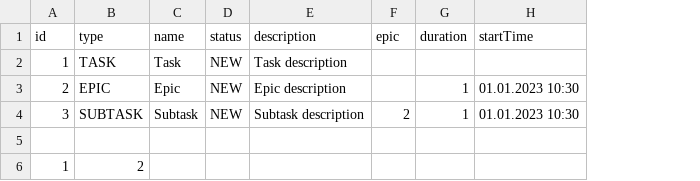
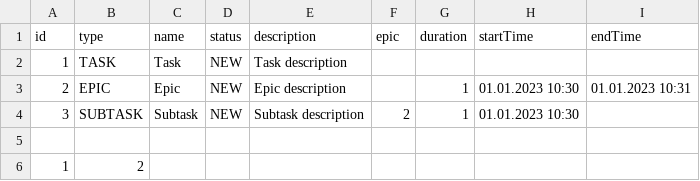
Before and after one commit to MariiaTrofimova/java-kanban, a CSV file: src/resources/log.csv, drawn as a sheet; the diff names each change by its address in the sheet, - before the commit and + after, or states it on an @@ line.

```diff
--- a/src/resources/log.csv
+++ b/src/resources/log.csv
+column I (endTime), row 3: 01.01.2023 10:31
```
Also changed, not shown: out/production/java-kanban/resources/log.csv, 8 other files.
